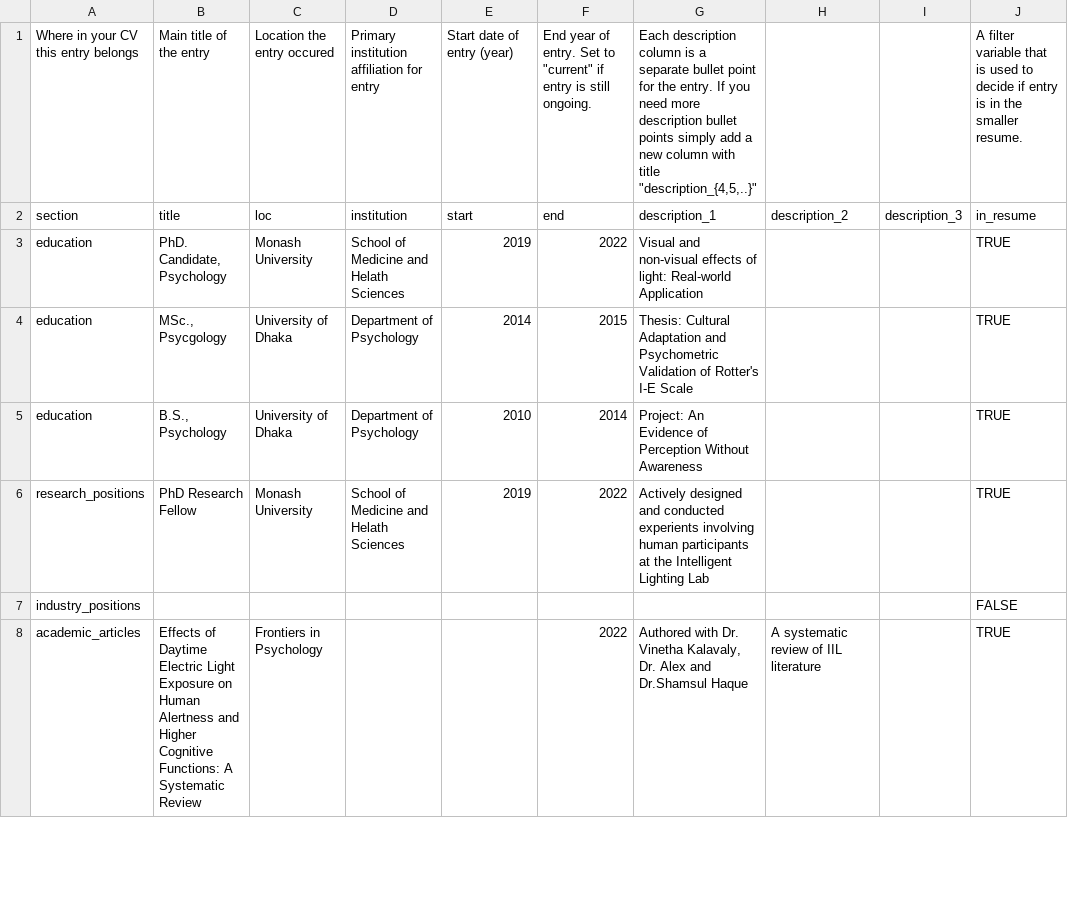
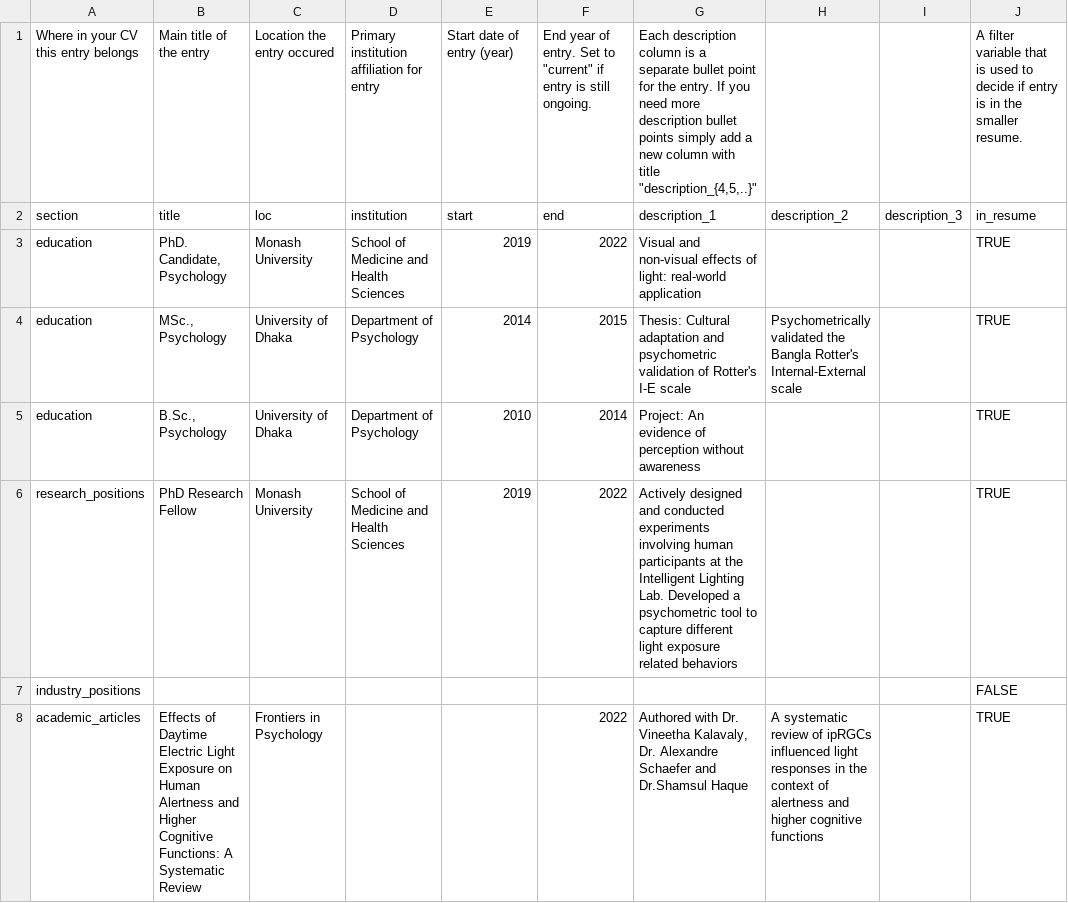
Before and after one commit to masiraji/CV, a CSV file: data/entries.csv, drawn as a sheet; only a part is shown; the diff covers the shown part only.

```diff
--- a/data/entries.csv
+++ b/data/entries.csv
@@ -2,7 +2,7 @@ Where in your CV this entry belongs,Main title of the entry,Location the entry o
 section,title,loc,institution,start,end,description_1,description_2,description_3,in_resume
-education,"PhD. Candidate, Psychology",Monash University,School of Medicine and Helath Sciences,2019,2022,Visual and non-visual effects of light: Real-world Application,,,TRUE
-education,"MSc., Psycgology",University of Dhaka,Department of Psychology,2014,2015,Thesis: Cultural Adaptation and Psychometric Validation of Rotter's I-E Scale,,,TRUE
-education,"B.S., Psychology",University of Dhaka,Department of Psychology,2010,2014,Project: An Evidence of Perception Without Awareness,,,TRUE
-research_positions,PhD Research Fellow,Monash University,School of Medicine and Helath Sciences,2019,2022,Actively designed and conducted experients involving human participants at the Intelligent Lighting Lab,,,TRUE
+education,"PhD. Candidate, Psychology",Monash University,School of Medicine and Health Sciences,2019,2022,Visual and non-visual effects of light: real-world application,,,TRUE
+education,"MSc., Psychology",University of Dhaka,Department of Psychology,2014,2015,Thesis: Cultural adaptation and psychometric validation of Rotter's I-E scale,Psychometrically validated the Bangla Rotter's Internal-External scale,,TRUE
+education,"B.Sc., Psychology",University of Dhaka,Department of Psychology,2010,2014,Project: An evidence of perception without awareness,,,TRUE
+research_positions,PhD Research Fellow,Monash University,School of Medicine and Health Sciences,2019,2022,Actively designed and conducted experiments involving human participants at the Intelligent Lighting Lab. Developed a psychometric tool to capture different light exposure related behaviors,,,TRUE
 industry_positions,,,,,,,,,FALSE
-academic_articles,Effects of Daytime Electric Light Exposure on Human Alertness and Higher Cognitive Functions: A Systematic Review,Frontiers in Psychology,,,2022,"Authored with Dr. Vinetha Kalavaly, Dr. Alex and Dr.Shamsul Haque",A systematic review of IIL literature,,TRUE
+academic_articles,Effects of Daytime Electric Light Exposure on Human Alertness and Higher Cognitive Functions: A Systematic Review,Frontiers in Psychology,,,2022,"Authored with Dr. Vineetha Kalavaly, Dr. Alexandre Schaefer and Dr.Shamsul Haque",A systematic review of ipRGCs influenced light responses in the context of alertness and higher cognitive functions,,TRUE
```
Also changed, not shown: 7 added rows and 10 edited cells elsewhere in this file, data/contact_info.csv, 3 other files.
